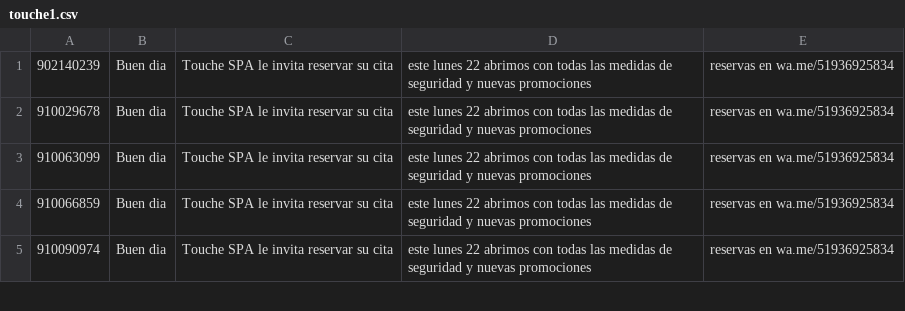
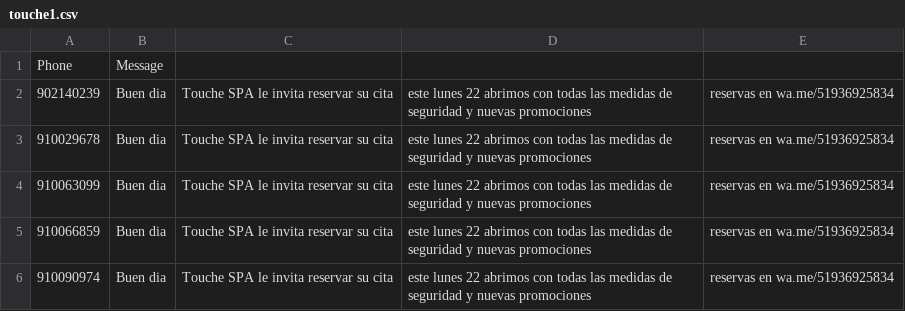
Before and after one commit to Jeandev-z/ListaCSVtoSMS, a CSV file: touche1.csv, drawn as a sheet; only a part is shown; the diff names each change by its address in the sheet, - before the commit and + after, or states it on an @@ line.

```diff
--- a/touche1.csv
+++ b/touche1.csv
+row 1: Phone | Message
```
Also changed, not shown: touche10.csv, touche11.csv, 10 other files.
